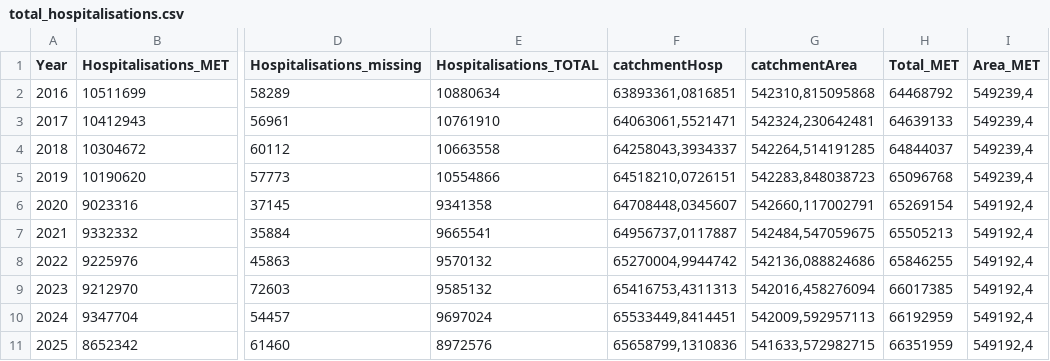
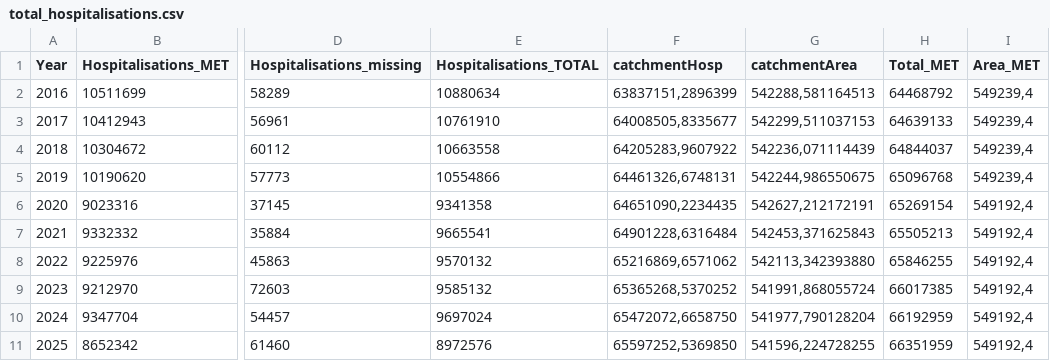
Before and after one commit to georgeshirreff/ZoneCap, a CSV file: output/total_hospitalisations.csv, drawn as a sheet; only a part is shown, gaps mark what is left out; the diff names each change by its address in the sheet, - before the commit and + after, or states it on an @@ line.

```diff
--- a/output/total_hospitalisations.csv
+++ b/output/total_hospitalisations.csv
-F2 (catchmentHosp): 63893361,0816851
+F2 (catchmentHosp): 63837151,2896399
-G2 (catchmentArea): 542310,815095868
+G2 (catchmentArea): 542288,581164513
-F3 (catchmentHosp): 64063061,5521471
+F3 (catchmentHosp): 64008505,8335677
-G3 (catchmentArea): 542324,230642481
+G3 (catchmentArea): 542299,511037153
-F4 (catchmentHosp): 64258043,3934337
+F4 (catchmentHosp): 64205283,9607922
-G4 (catchmentArea): 542264,514191285
+G4 (catchmentArea): 542236,071114439
-F5 (catchmentHosp): 64518210,0726151
+F5 (catchmentHosp): 64461326,6748131
-G5 (catchmentArea): 542283,848038723
+G5 (catchmentArea): 542244,986550675
-F6 (catchmentHosp): 64708448,0345607
+F6 (catchmentHosp): 64651090,2234435
-G6 (catchmentArea): 542660,117002791
+G6 (catchmentArea): 542627,212172191
-F7 (catchmentHosp): 64956737,0117887
+F7 (catchmentHosp): 64901228,6316484
-G7 (catchmentArea): 542484,547059675
+G7 (catchmentArea): 542453,371625843
-F8 (catchmentHosp): 65270004,9944742
+F8 (catchmentHosp): 65216869,6571062
-G8 (catchmentArea): 542136,088824686
+G8 (catchmentArea): 542113,342393880
-F9 (catchmentHosp): 65416753,4311313
+F9 (catchmentHosp): 65365268,5370252
-G9 (catchmentArea): 542016,458276094
+G9 (catchmentArea): 541991,868055724
-F10 (catchmentHosp): 65533449,8414451
+F10 (catchmentHosp): 65472072,6658750
-G10 (catchmentArea): 542009,592957113
+G10 (catchmentArea): 541977,790128204
-F11 (catchmentHosp): 65658799,1310836
+F11 (catchmentHosp): 65597252,5369850
-G11 (catchmentArea): 541633,572982715
+G11 (catchmentArea): 541596,224728255
```
Also changed, not shown: output/dep_finess10_diagcat_pct.csv, 23 other files.
